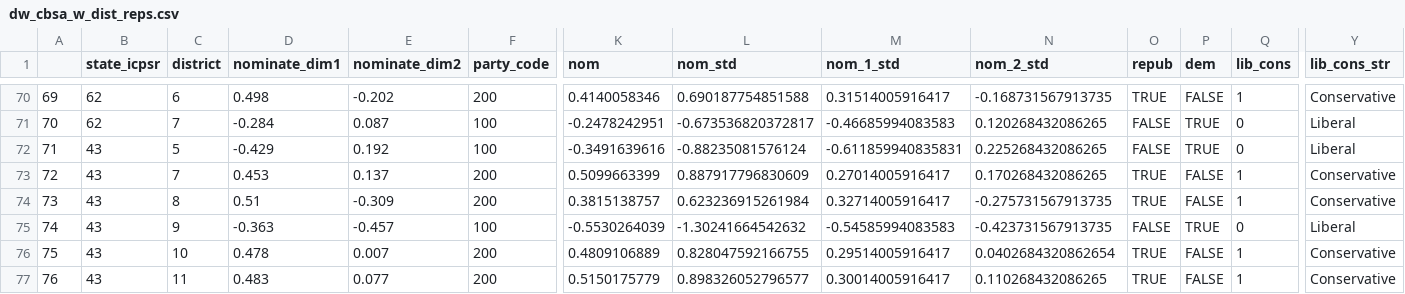
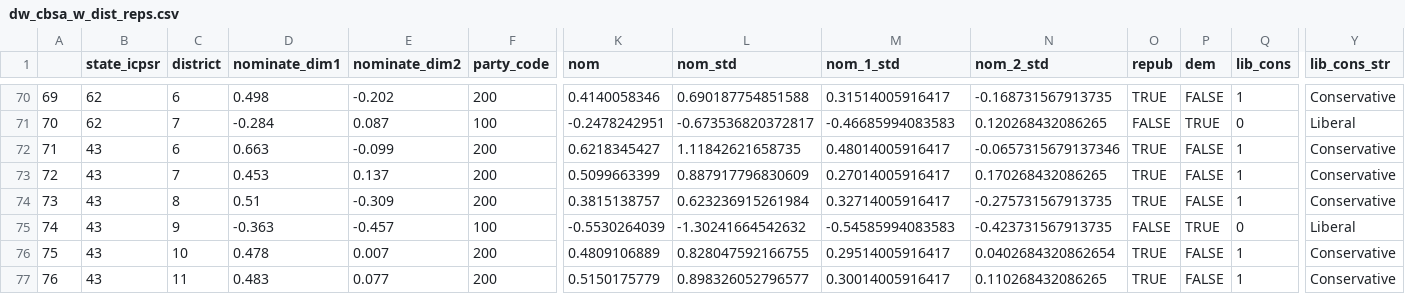
Before and after one commit to seandalby/redistricting-atlas-data, a CSV file: dw_cbsa_w_dist_reps.csv, drawn as a sheet; only a part is shown, gaps mark what is left out; the diff names each change by its address in the sheet, - before the commit and + after, or states it on an @@ line.

```diff
--- a/dw_cbsa_w_dist_reps.csv
+++ b/dw_cbsa_w_dist_reps.csv
-C72 (district): 5
+C72 (district): 6
-D72 (nominate_dim1): -0.429
+D72 (nominate_dim1): 0.663
-E72 (nominate_dim2): 0.192
+E72 (nominate_dim2): -0.099
-F72 (party_code): 100
+F72 (party_code): 200
-K72 (nom): -0.3491639616
+K72 (nom): 0.6218345427
-L72 (nom_std): -0.88235081576124
+L72 (nom_std): 1.11842621658735
-M72 (nom_1_std): -0.611859940835831
+M72 (nom_1_std): 0.48014005916417
-N72 (nom_2_std): 0.225268432086265
+N72 (nom_2_std): -0.0657315679137346
-O72 (repub): FALSE
+O72 (repub): TRUE
-P72 (dem): TRUE
+P72 (dem): FALSE
-Q72 (lib_cons): 0
+Q72 (lib_cons): 1
-Y72 (lib_cons_str): Liberal
+Y72 (lib_cons_str): Conservative
```
Also changed, not shown: cbsa_dw_w_pew.csv, msa_w_districts.csv, 34 other files.
